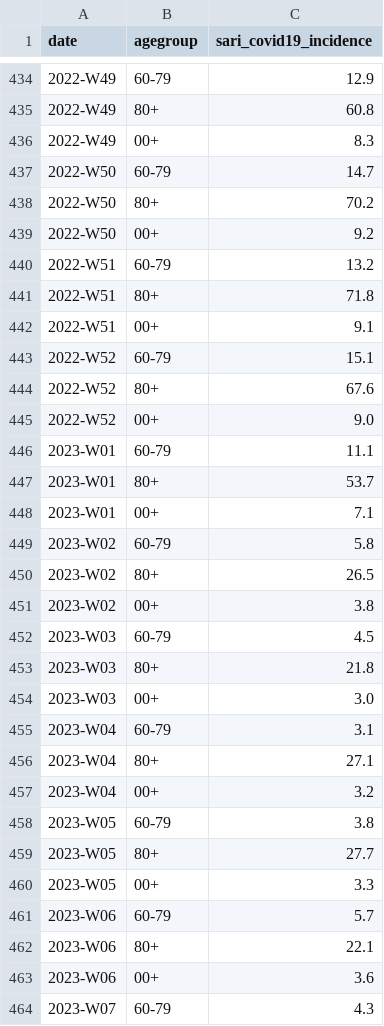
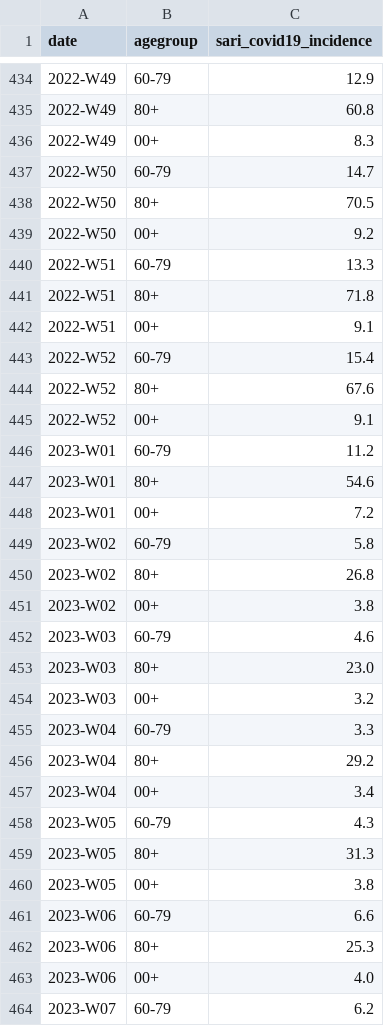
Before and after one commit to robert-koch-institut/COVID-SARI-Hospitalisierungsinzidenz, a CSV file: COVID-SARI-Hospitalisierungsinzidenz.csv, drawn as a sheet; only a part is shown, gaps mark what is left out; the diff covers the shown part only.

```diff
--- a/COVID-SARI-Hospitalisierungsinzidenz.csv
+++ b/COVID-SARI-Hospitalisierungsinzidenz.csv
@@ -437,28 +437,28 @@ date,agegroup,sari_covid19_incidence
 2022-W50,60-79,14.7
-2022-W50,80+,70.2
+2022-W50,80+,70.5
 2022-W50,00+,9.2
-2022-W51,60-79,13.2
+2022-W51,60-79,13.3
 2022-W51,80+,71.8
 2022-W51,00+,9.1
-2022-W52,60-79,15.1
+2022-W52,60-79,15.4
 2022-W52,80+,67.6
-2022-W52,00+,9.0
-2023-W01,60-79,11.1
-2023-W01,80+,53.7
-2023-W01,00+,7.1
+2022-W52,00+,9.1
+2023-W01,60-79,11.2
+2023-W01,80+,54.6
+2023-W01,00+,7.2
 2023-W02,60-79,5.8
-2023-W02,80+,26.5
+2023-W02,80+,26.8
 2023-W02,00+,3.8
-2023-W03,60-79,4.5
-2023-W03,80+,21.8
-2023-W03,00+,3.0
-2023-W04,60-79,3.1
-2023-W04,80+,27.1
-2023-W04,00+,3.2
-2023-W05,60-79,3.8
-2023-W05,80+,27.7
-2023-W05,00+,3.3
-2023-W06,60-79,5.7
-2023-W06,80+,22.1
-2023-W06,00+,3.6
-2023-W07,60-79,4.3
+2023-W03,60-79,4.6
+2023-W03,80+,23.0
+2023-W03,00+,3.2
+2023-W04,60-79,3.3
+2023-W04,80+,29.2
+2023-W04,00+,3.4
+2023-W05,60-79,4.3
+2023-W05,80+,31.3
+2023-W05,00+,3.8
+2023-W06,60-79,6.6
+2023-W06,80+,25.3
+2023-W06,00+,4.0
+2023-W07,60-79,6.2
```
Also changed, not shown: 3 added rows and 8 edited cells elsewhere in this file, 1 other file.
